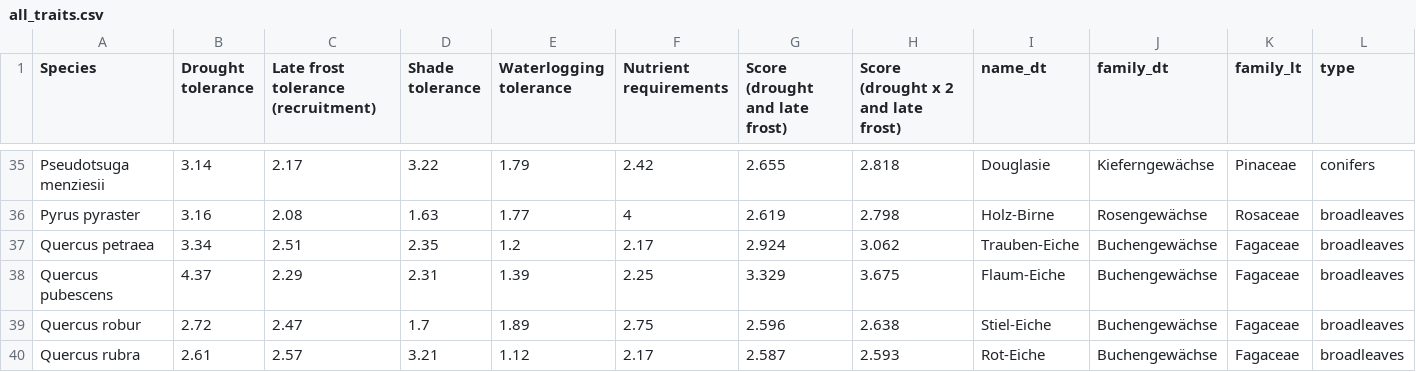
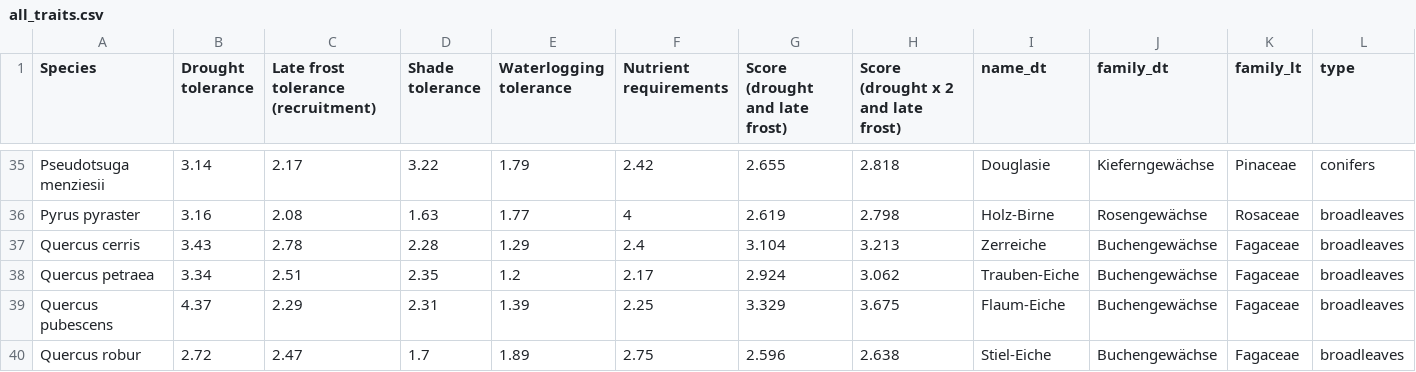
Before and after one commit to mcwimm/thom_etal_species_suitability, a CSV file: data/all_traits.csv, drawn as a sheet; only a part is shown, gaps mark what is left out; the shorter side is filled out with more unchanged rows; the diff names each change by its address in the sheet, - before the commit and + after, or states it on an @@ line.

Commit message:
add Quercus cerris + correlation with Ellenberg

```diff
--- a/data/all_traits.csv
+++ b/data/all_traits.csv
+row 37: Quercus cerris | 3.43 | 2.78 | 2.28 | 1.29 | 2.4 | 3.104 | 3.213 | Zerreiche | Buchengewächse | Fagaceae | broadleaves
```
Also changed, not shown: correlations.csv, 13 other files.
